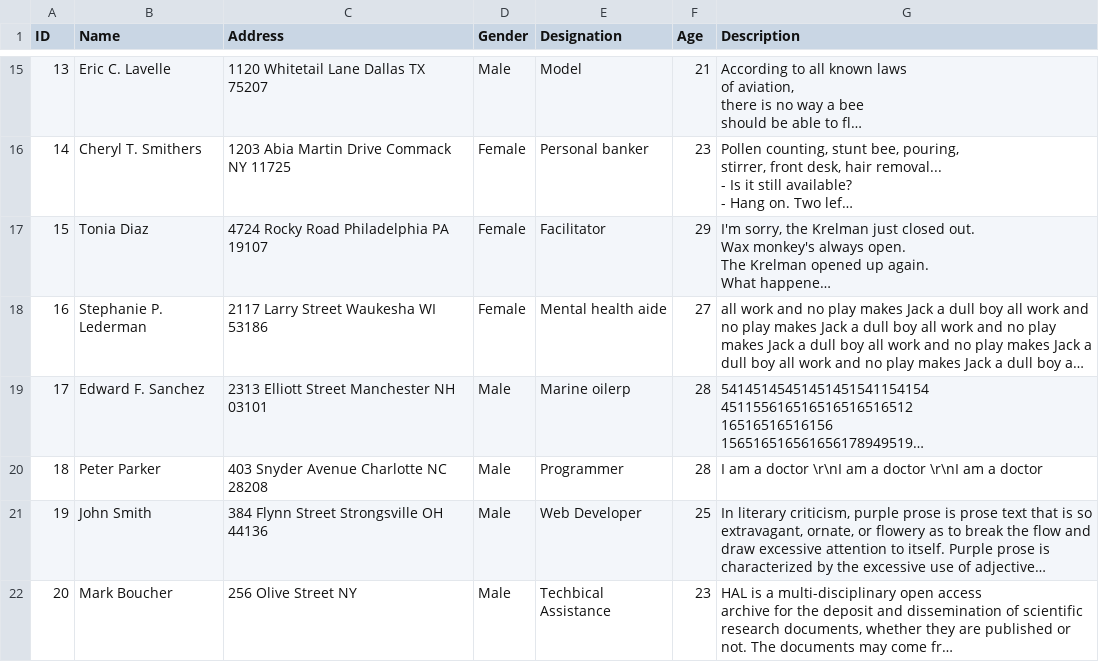
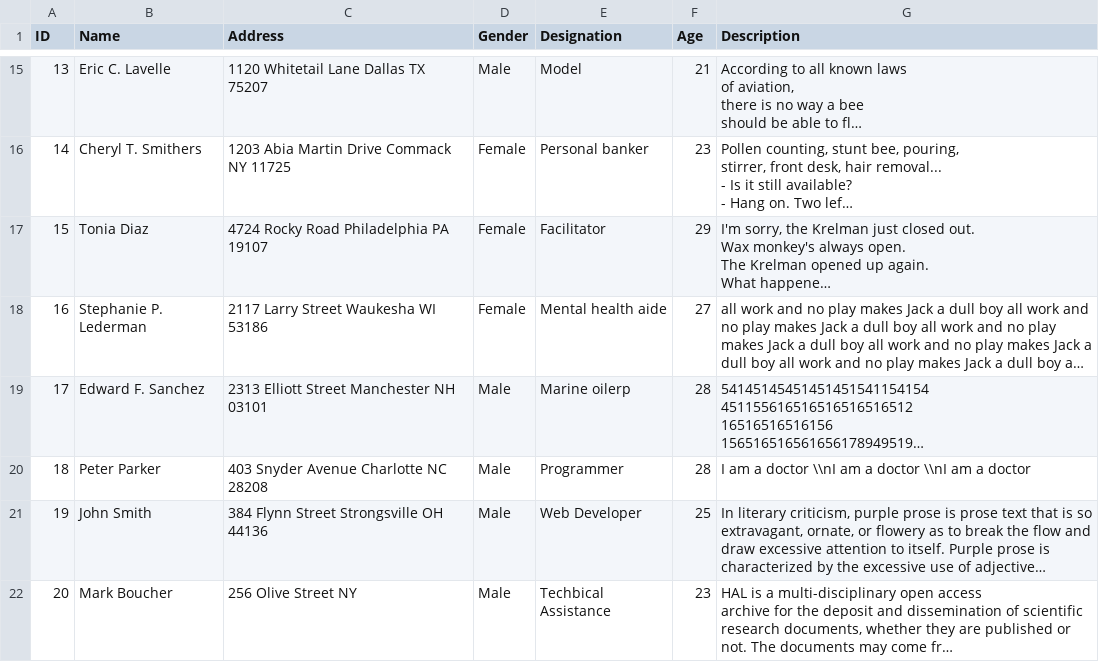
Before and after one commit to dhong639/CarsonsVillage_Website-Upgrade, a CSV file: data.csv, drawn as a sheet; only a part is shown, gaps mark what is left out; long unchanged cells end in …; the diff names each change by its address in the sheet, - before the commit and + after, or states it on an @@ line.

Commit message:
Update data.csv

```diff
--- a/data.csv
+++ b/data.csv
-G20 (Description): …a doctor \r\nI am a doctor \r\nI am a…
+G20 (Description): …a doctor \\nI am a doctor \\nI am a…
```
